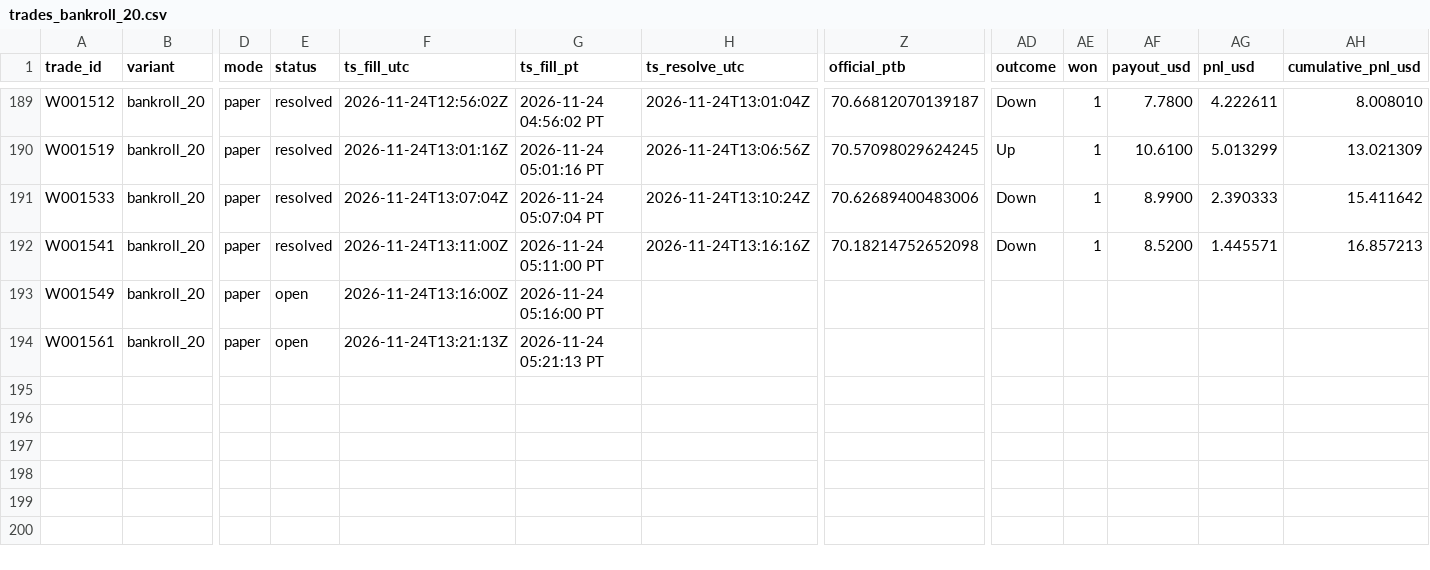
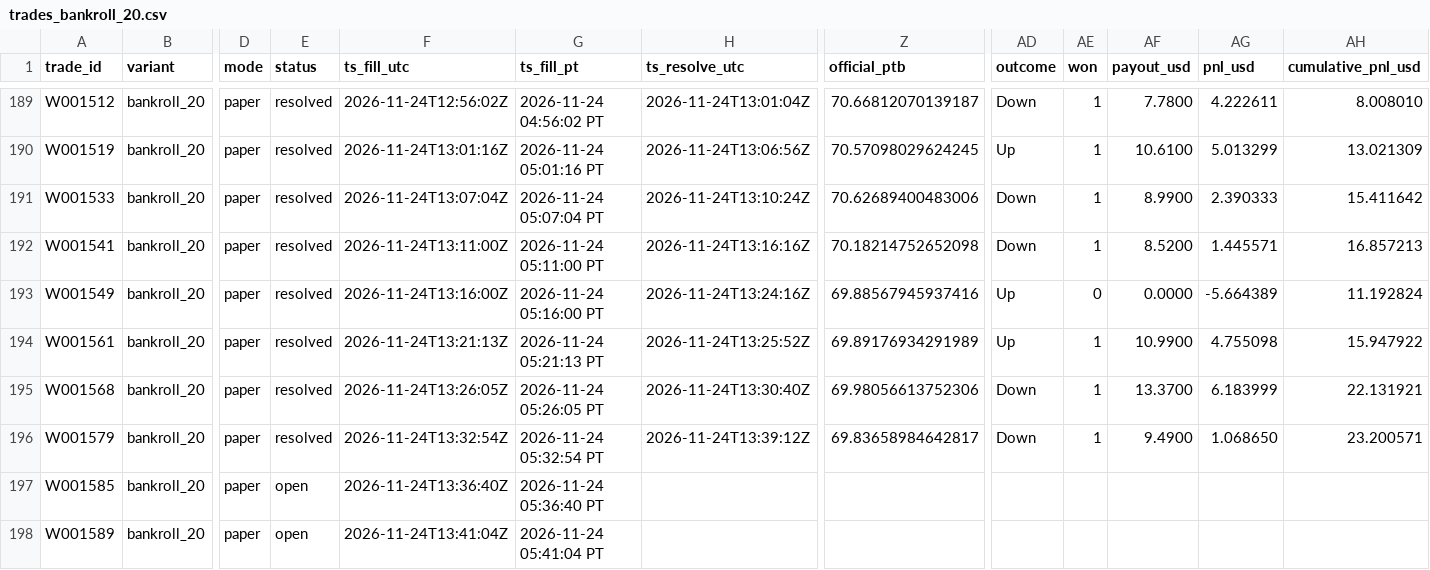
Before and after one commit to michaeldeuchar-dotcom/sol-paper-bot, a CSV file: data/week2/trades_bankroll_20.csv, drawn as a sheet; only a part is shown, gaps mark what is left out; rows hold the shown columns only; the diff names each change by its address in the sheet, - before the commit and + after, or states it on an @@ line.

```diff
--- a/data/week2/trades_bankroll_20.csv
+++ b/data/week2/trades_bankroll_20.csv
-E193:E194 (status): open
+E193:E194 (status): resolved
-H193 (ts_resolve_utc): (empty)
+H193 (ts_resolve_utc): 2026-11-24T13:24:16Z
-Z193 (official_ptb): (empty)
+Z193 (official_ptb): 69.88567945937416
-AD193:AD194 (outcome): (empty)
+AD193:AD194 (outcome): Up
-AE193 (won): (empty)
+AE193 (won): 0
-AF193 (payout_usd): (empty)
+AF193 (payout_usd): 0.0000
-AG193 (pnl_usd): (empty)
+AG193 (pnl_usd): -5.664389
-AH193 (cumulative_pnl_usd): (empty)
+AH193 (cumulative_pnl_usd): 11.192824
-H194 (ts_resolve_utc): (empty)
+H194 (ts_resolve_utc): 2026-11-24T13:25:52Z
-Z194 (official_ptb): (empty)
+Z194 (official_ptb): 69.89176934291989
-AE194 (won): (empty)
+AE194 (won): 1
-AF194 (payout_usd): (empty)
+AF194 (payout_usd): 10.9900
-AG194 (pnl_usd): (empty)
+AG194 (pnl_usd): 4.755098
-AH194 (cumulative_pnl_usd): (empty)
+AH194 (cumulative_pnl_usd): 15.947922
+row 195: W001568 | bankroll_20 | paper | resolved | 2026-11-24T13:26:05Z | 2026-11-24 05:26:05 PT | 2026-11-24T13:30:40Z | 69.98056613752306 | Down | 1 | 13.3700 | 6.183999 | 22.131921
+row 196: W001579 | bankroll_20 | paper | resolved | 2026-11-24T13:32:54Z | 2026-11-24 05:32:54 PT | 2026-11-24T13:39:12Z | 69.83658984642817 | Down | 1 | 9.4900 | 1.068650 | 23.200571
+row 197: W001585 | bankroll_20 | paper | open | 2026-11-24T13:36:40Z | 2026-11-24 05:36:40 PT
+row 198: W001589 | bankroll_20 | paper | open | 2026-11-24T13:41:04Z | 2026-11-24 05:41:04 PT
```
Also changed, not shown: data/week2/cash_out_exits.csv, data/week2/trades_ab_hedge_5m.csv, 18 other files.
